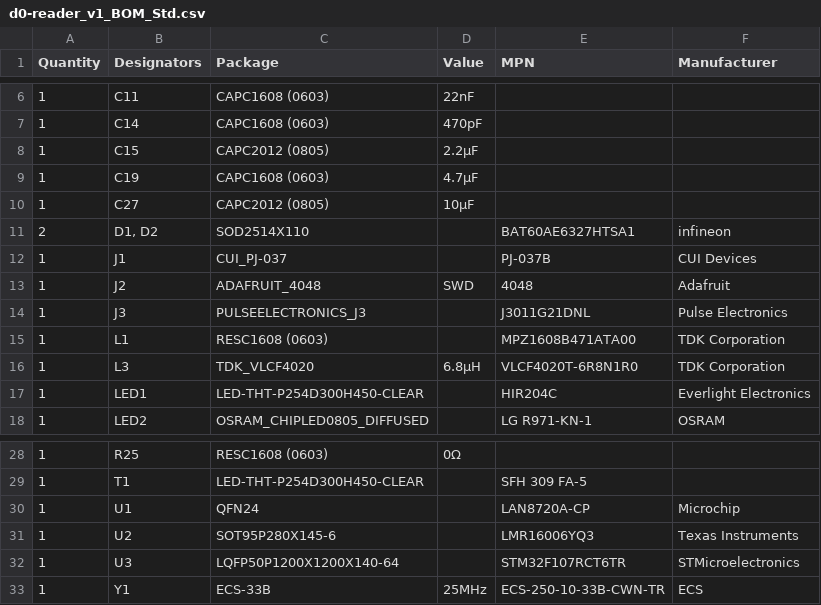
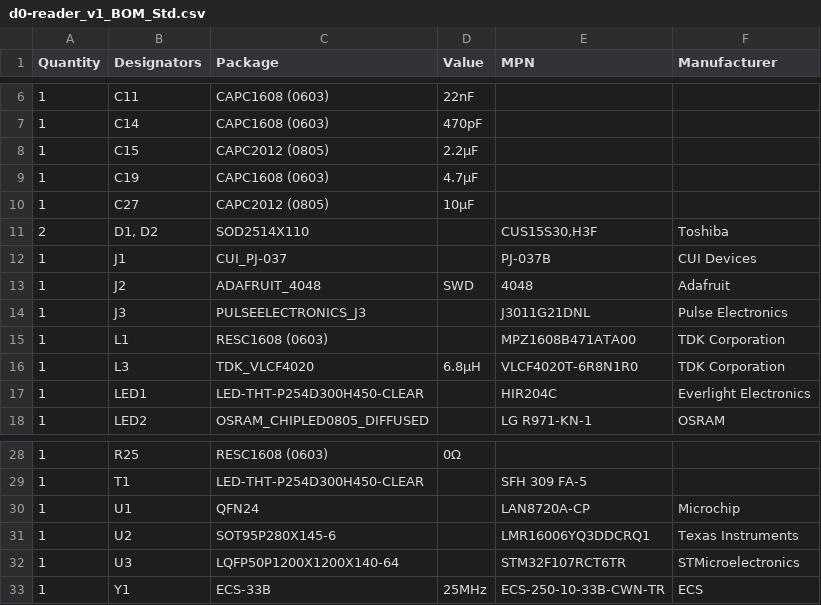
Before and after one commit to ubruhin/d0-reader, a CSV file: pcb/output/v1/assembly/d0-reader_v1_BOM_Std.csv, drawn as a sheet; only a part is shown, gaps mark what is left out.

Commit message:
PCB: Update output files

```diff
--- a/pcb/output/v1/assembly/d0-reader_v1_BOM_Std.csv
+++ b/pcb/output/v1/assembly/d0-reader_v1_BOM_Std.csv
@@ -10,3 +10,3 @@ Quantity,Designators,Package,Value,MPN,Manufacturer
 1,C27,CAPC2012 (0805),10μF,,
-2,"D1, D2",SOD2514X110,,BAT60AE6327HTSA1,infineon
+2,"D1, D2",SOD2514X110,,"CUS15S30,H3F",Toshiba
 1,J1,CUI_PJ-037,,PJ-037B,CUI Devices
@@ -30,3 +30,3 @@ Quantity,Designators,Package,Value,MPN,Manufacturer
 1,U1,QFN24,,LAN8720A-CP,Microchip
-1,U2,SOT95P280X145-6,,LMR16006YQ3,Texas Instruments
+1,U2,SOT95P280X145-6,,LMR16006YQ3DDCRQ1,Texas Instruments
 1,U3,LQFP50P1200X1200X140-64,,STM32F107RCT6TR,STMicroelectronics
```
Also changed, not shown: 1 other file.
